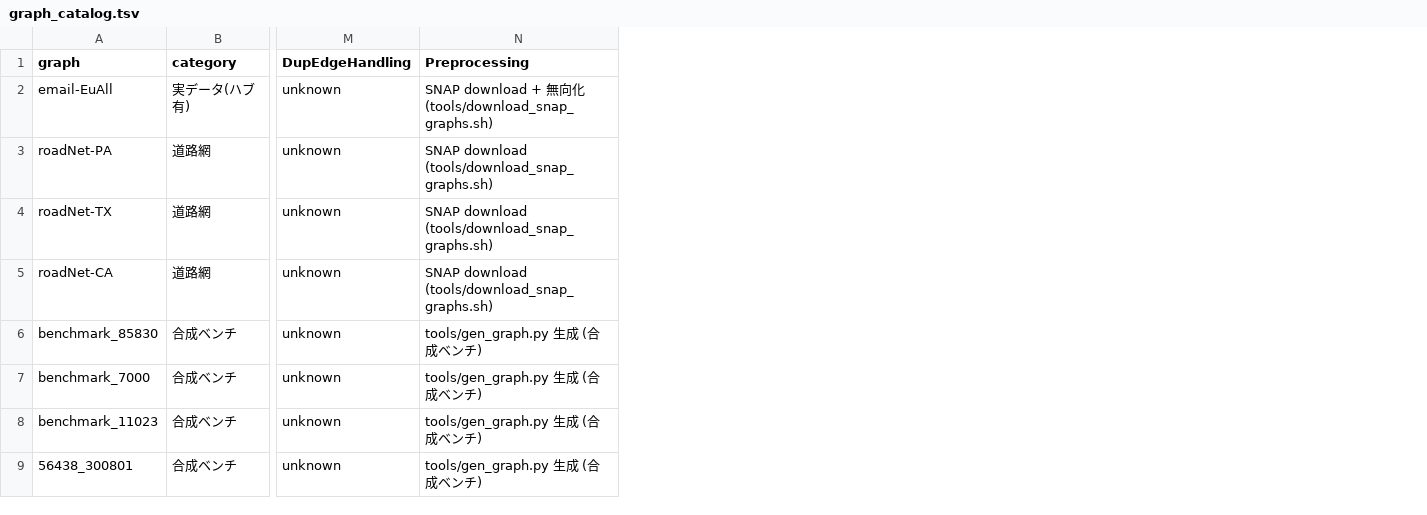
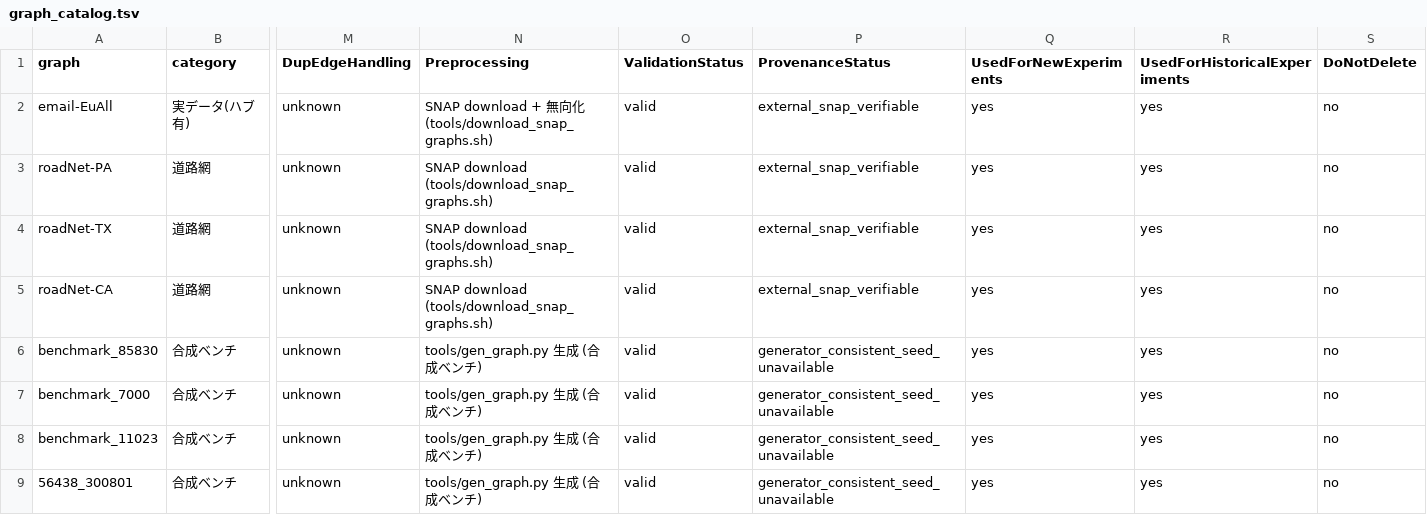
Before and after one commit to m5291091/lab, a TSV file: thesis_bc_project/result/datasets/graph_catalog.tsv, drawn as a sheet; only a part is shown, gaps mark what is left out; the diff covers the shown part only; the diff names each change by its address in the sheet, - before the commit and + after, or states it on an @@ line.

```diff
--- a/thesis_bc_project/result/datasets/graph_catalog.tsv
+++ b/thesis_bc_project/result/datasets/graph_catalog.tsv
+column O (ValidationStatus), rows 2-9: all valid
+column P (ProvenanceStatus), rows 2-9: external_snap_verifiable | external_snap_verifiable | external_snap_verifiable | external_snap_verifiable | generator_consistent_seed_unavailable | generator_consistent_seed_unavailable | generator_consistent_seed_unavailable | generator_consistent_seed_unavailable
+column Q (UsedForNewExperiments), rows 2-9: all yes
+column R (UsedForHistoricalExperiments), rows 2-9: all yes
+column S (DoNotDelete), rows 2-9: all no
```
Also changed, not shown: 1 added row and 3 edited cells elsewhere in this file, 11 other files.
